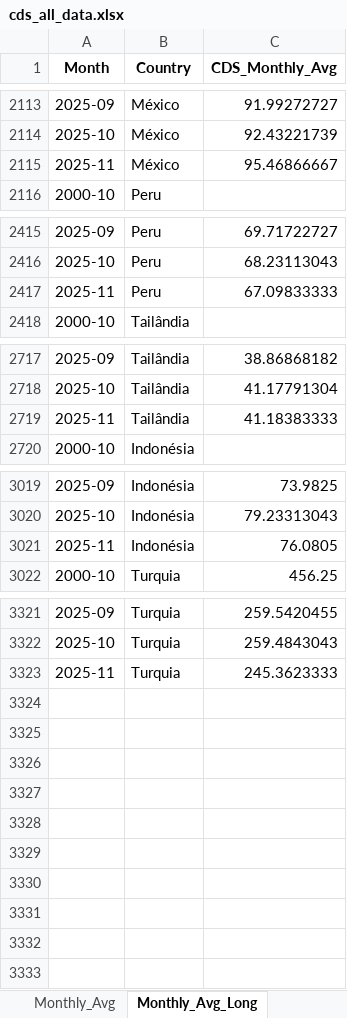
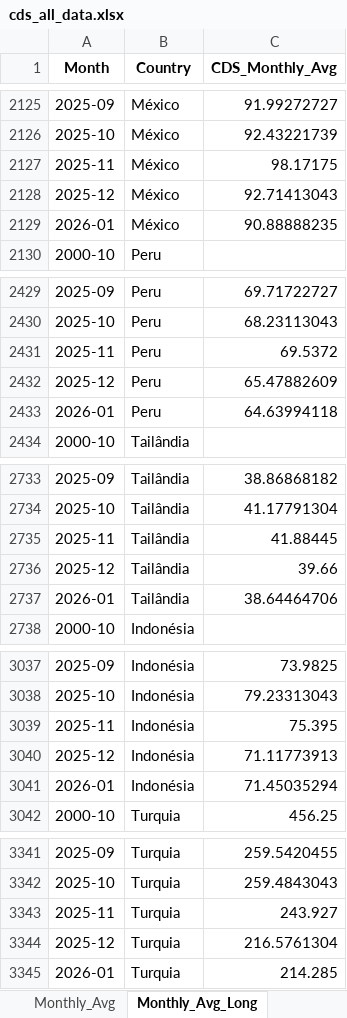
Before and after one commit to flpgp/incerteza_risco_mundial, an Excel workbook: 00.data/00.cds/cds_all_data.xlsx, sheet Monthly_Avg_Long, drawn as a sheet; only a part is shown, gaps mark what is left out; values as stored, in another font and other column widths than the file's, no borders; addresses are those after the commit; the diff covers the shown part only; the diff names each change by its address in the sheet, - before the commit and + after, or states it on an @@ line.

```diff
--- a/00.data/00.cds/cds_all_data.xlsx (sheet Monthly_Avg_Long)
+++ b/00.data/00.cds/cds_all_data.xlsx (sheet Monthly_Avg_Long)
-C2127 (CDS_Monthly_Avg): 95.46866667
+C2127 (CDS_Monthly_Avg): 98.17175
+row 2128: 2025-12 | México | 92.71413043
+row 2129: 2026-01 | México | 90.88888235
-C2431 (CDS_Monthly_Avg): 67.09833333
+C2431 (CDS_Monthly_Avg): 69.5372
+row 2432: 2025-12 | Peru | 65.47882609
+row 2433: 2026-01 | Peru | 64.63994118
-C2735 (CDS_Monthly_Avg): 41.18383333
+C2735 (CDS_Monthly_Avg): 41.88445
+row 2736: 2025-12 | Tailândia | 39.66
+row 2737: 2026-01 | Tailândia | 38.64464706
-C3039 (CDS_Monthly_Avg): 76.0805
+C3039 (CDS_Monthly_Avg): 75.395
+row 3040: 2025-12 | Indonésia | 71.11773913
+row 3041: 2026-01 | Indonésia | 71.45035294
-C3343 (CDS_Monthly_Avg): 245.3623333
+C3343 (CDS_Monthly_Avg): 243.927
+row 3344: 2025-12 | Turquia | 216.5761304
+row 3345: 2026-01 | Turquia | 214.285
```
Also changed, not shown: 12 added rows and 5 edited cells elsewhere in this sheet, sheet Monthly_Scaled, sheet Yearly_Avg_Long, sheet Yearly_Avg, sheet Monthly_Avg, sheet CDS_Variation, 00.data/01.incertezas/Global_Policy_Uncertainty_Data.xlsx, 00.data/01.incertezas/merged_uncertainty_indices.xlsx, 4 other files.
